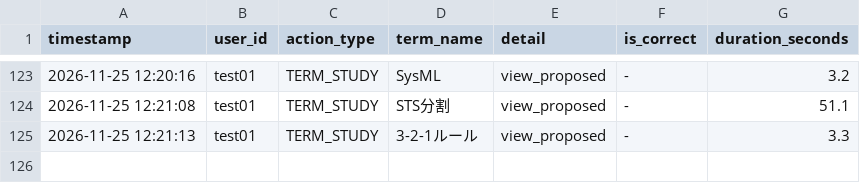
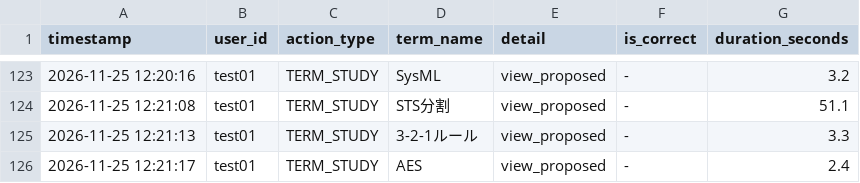
Before and after one commit to SakuSaku0705/de-ta-base, a CSV file: experiment_logs.csv, drawn as a sheet; only a part is shown, gaps mark what is left out.

Commit message:
log: test01 - TERM_STUDY (AES)

```diff
--- a/experiment_logs.csv
+++ b/experiment_logs.csv
@@ -125 +125,2 @@ timestamp,user_id,action_type,term_name,detail,is_correct,duration_seconds
 "2026-11-25 12:21:13","test01","TERM_STUDY","3-2-1ルール","view_proposed","-",3.3
+"2026-11-25 12:21:17","test01","TERM_STUDY","AES","view_proposed","-",2.4
```
